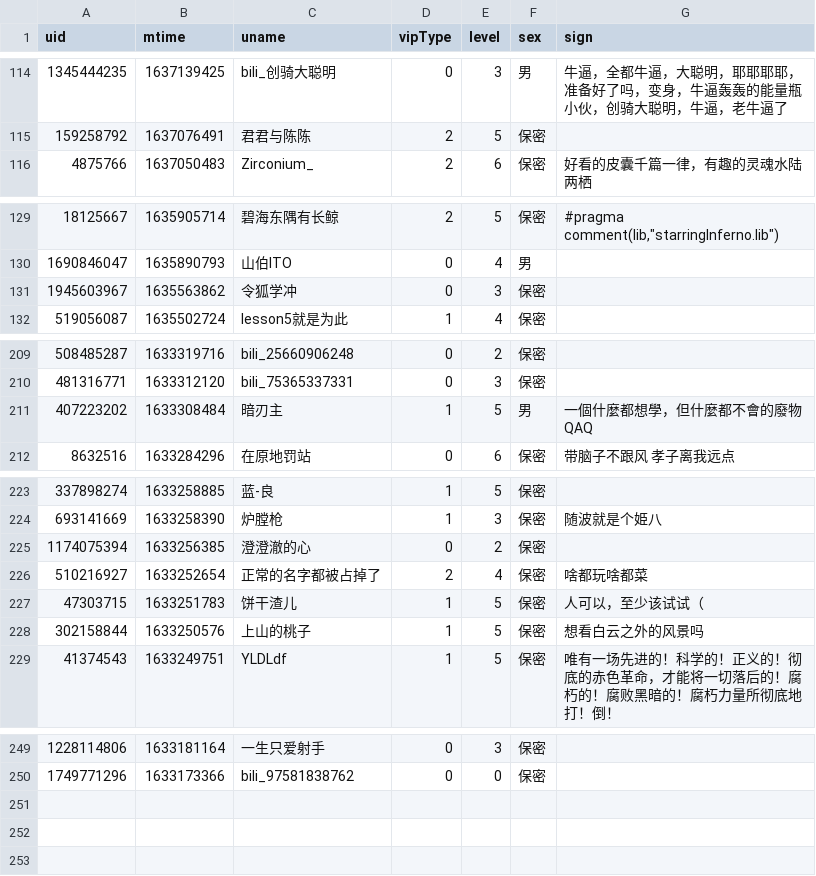
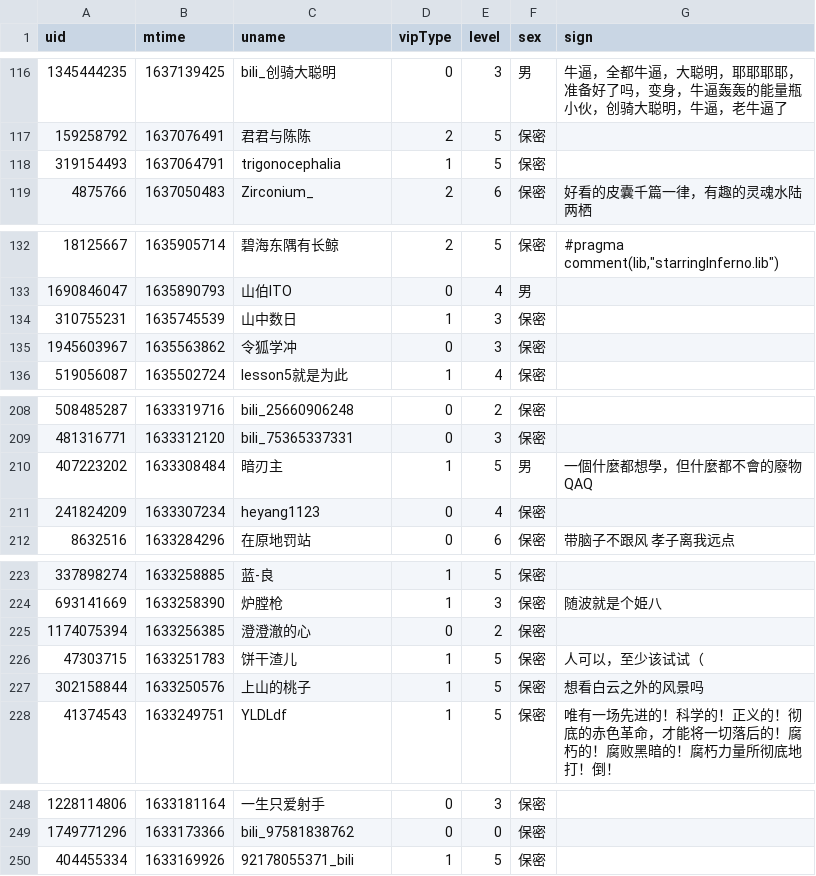
Before and after one commit to Brx86/web, a CSV file: 25773550/Ayatale.csv, drawn as a sheet; only a part is shown, gaps mark what is left out; removed rows and columns are numbered as before the commit, all else as after; the diff covers the shown part only; the diff names each change by its address in the sheet, - before the commit and + after, or states it on an @@ line.

```diff
--- a/25773550/Ayatale.csv
+++ b/25773550/Ayatale.csv
+row 118: 319154493 | 1637064791 | trigonocephalia | 1 | 5 | 保密
+row 134: 310755231 | 1635745539 | 山中数日 | 1 | 3 | 保密
+row 211: 241824209 | 1633307234 | heyang1123 | 0 | 4 | 保密
-row 226: 510216927 | 1633252654 | 正常的名字都被占掉了 | 2 | 4 | 保密 | 啥都玩啥都菜
+row 250: 404455334 | 1633169926 | 92178055371_bili | 1 | 5 | 保密
```
Also changed, not shown: 9 added rows and 12 removed rows elsewhere in this file, 172809260/晨露ZLQ.csv, 439916362/朝色泛起之际_.csv, 3 other files.
